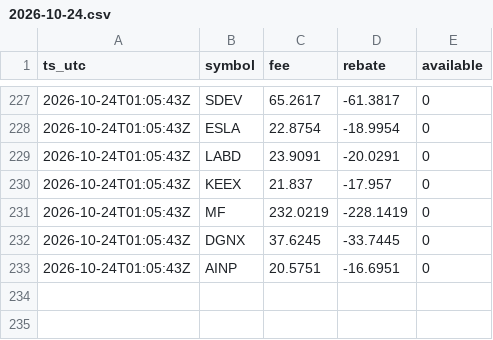
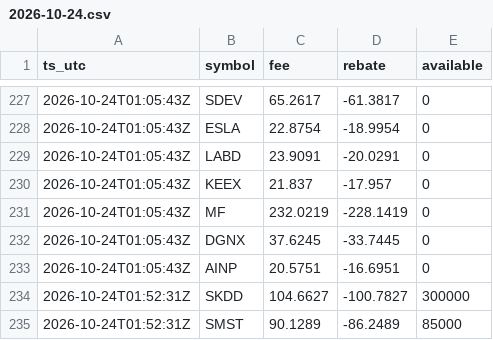
Before and after one commit to moyamiya55-dev/shortdata, a CSV file: data/ibkr/2026-10-24.csv, drawn as a sheet; only a part is shown, gaps mark what is left out; the diff names each change by its address in the sheet, - before the commit and + after, or states it on an @@ line.

Commit message:
ibkr 2026-10-24T01:52Z

```diff
--- a/data/ibkr/2026-10-24.csv
+++ b/data/ibkr/2026-10-24.csv
+row 234: 2026-10-24T01:52:31Z | SKDD | 104.6627 | -100.7827 | 300000
+row 235: 2026-10-24T01:52:31Z | SMST | 90.1289 | -86.2489 | 85000
```
Also changed, not shown: 1 other file.
